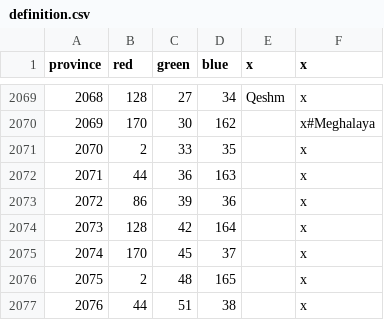
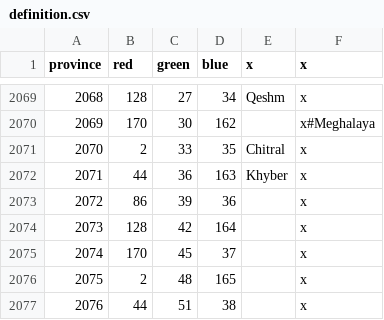
Before and after one commit to soregi/570_BotP, a CSV file: map/definition.csv, drawn as a sheet; only a part is shown, gaps mark what is left out.

```diff
--- a/map/definition.csv
+++ b/map/definition.csv
@@ -2070,4 +2070,4 @@ province;red;green;blue;x;x
 2069;170;30;162;;x#Meghalaya
-2070;2;33;35;;x
-2071;44;36;163;;x
+2070;2;33;35;Chitral;x
+2071;44;36;163;Khyber;x
 2072;86;39;36;;x
```
Also changed, not shown: localisation/570_titles.csv, 11 other files.
